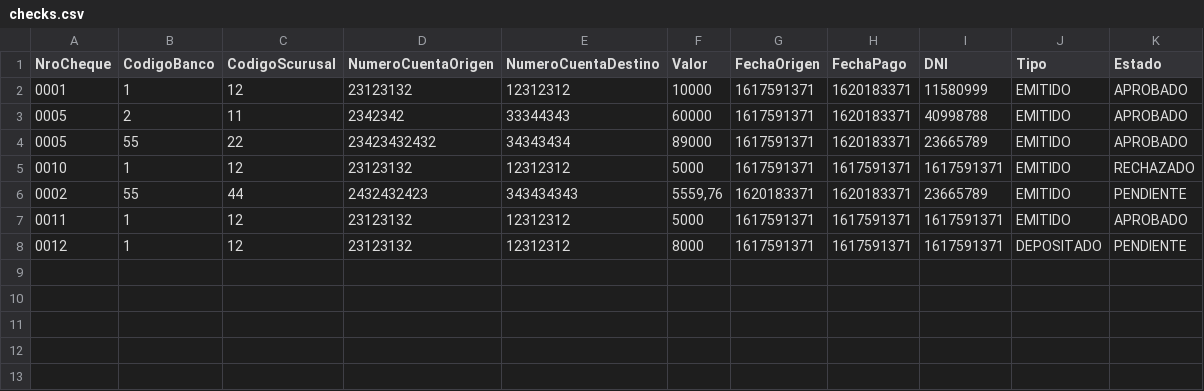
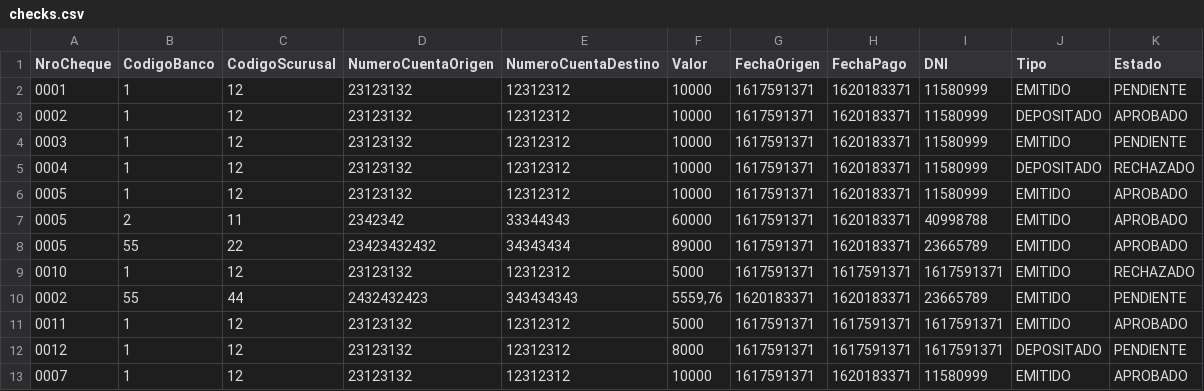
Before and after one commit to danielval11/checks.github.io, a CSV file: checks.csv, drawn as a sheet.

```diff
--- a/checks.csv
+++ b/checks.csv
@@ -1,3 +1,7 @@
 NroCheque,CodigoBanco,CodigoScurusal,NumeroCuentaOrigen,NumeroCuentaDestino,Valor,FechaOrigen,FechaPago,DNI,Tipo,Estado
-0001,1,12,23123132,12312312,10000,1617591371,1620183371,11580999,EMITIDO,APROBADO
+0001,1,12,23123132,12312312,10000,1617591371,1620183371,11580999,EMITIDO,PENDIENTE
+0002,1,12,23123132,12312312,10000,1617591371,1620183371,11580999,DEPOSITADO,APROBADO
+0003,1,12,23123132,12312312,10000,1617591371,1620183371,11580999,EMITIDO,PENDIENTE
+0004,1,12,23123132,12312312,10000,1617591371,1620183371,11580999,DEPOSITADO,RECHAZADO
+0005,1,12,23123132,12312312,10000,1617591371,1620183371,11580999,EMITIDO,APROBADO
 0005,2,11,2342342,33344343,60000,1617591371,1620183371,40998788,EMITIDO,APROBADO
@@ -8 +12,2 @@ NroCheque,CodigoBanco,CodigoScurusal,NumeroCuentaOrigen,NumeroCuentaDestino,Valo
 0012,1,12,23123132,12312312,8000,1617591371,1617591371,1617591371,DEPOSITADO,PENDIENTE
+0007,1,12,23123132,12312312,10000,1617591371,1620183371,11580999,EMITIDO,APROBADO
```
Also changed, not shown: 1 other file.
